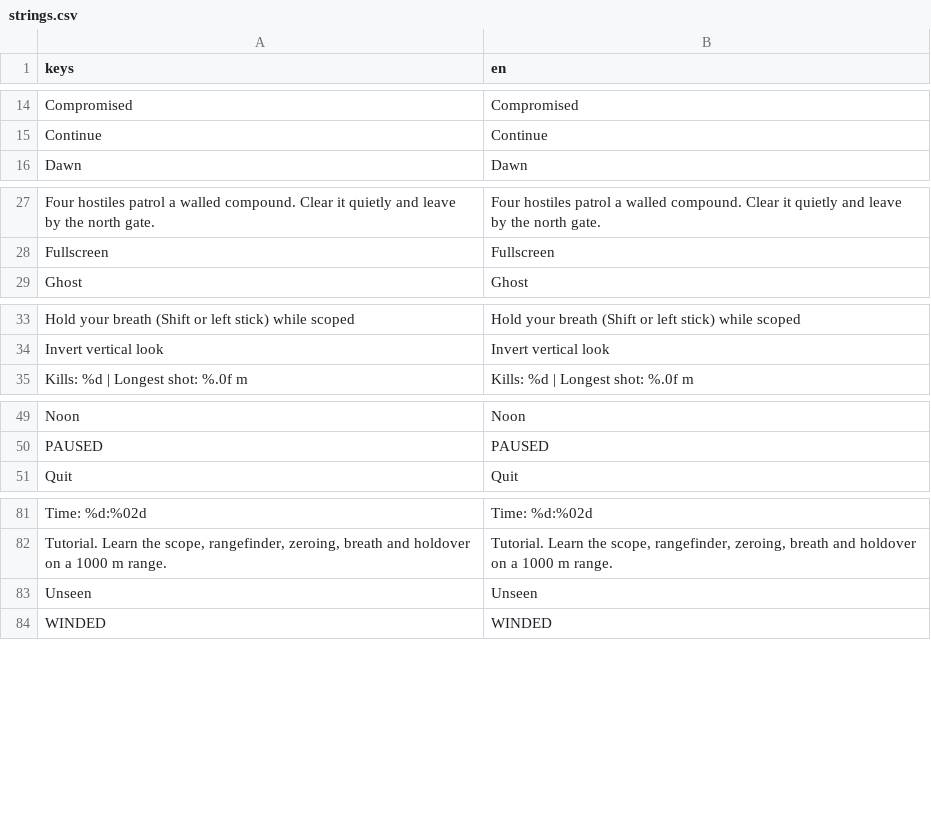
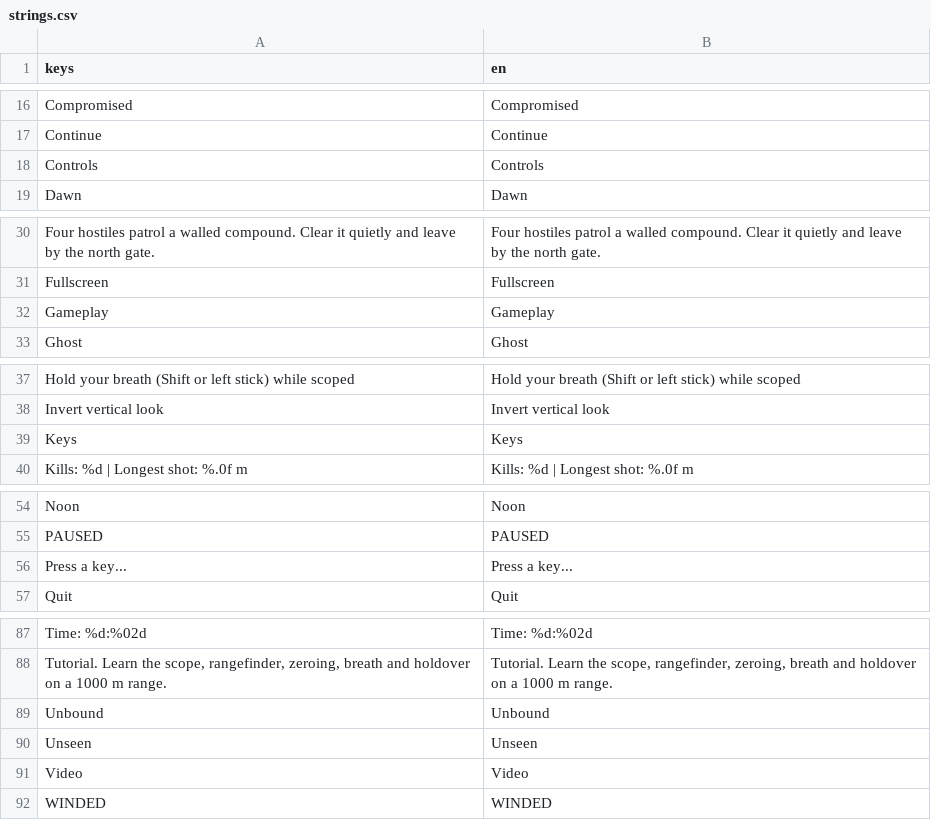
Before and after one commit to adam656677-oss/sniper, a CSV file: translations/strings.csv, drawn as a sheet; only a part is shown, gaps mark what is left out; the diff covers the shown part only; the diff names each change by its address in the sheet, - before the commit and + after, or states it on an @@ line.

```diff
--- a/translations/strings.csv
+++ b/translations/strings.csv
+row 18: Controls | Controls
+row 32: Gameplay | Gameplay
+row 39: Keys | Keys
+row 56: Press a key... | Press a key...
+row 89: Unbound | Unbound
+row 91: Video | Video
```
Also changed, not shown: 20 added rows elsewhere in this file, 11 other files.
